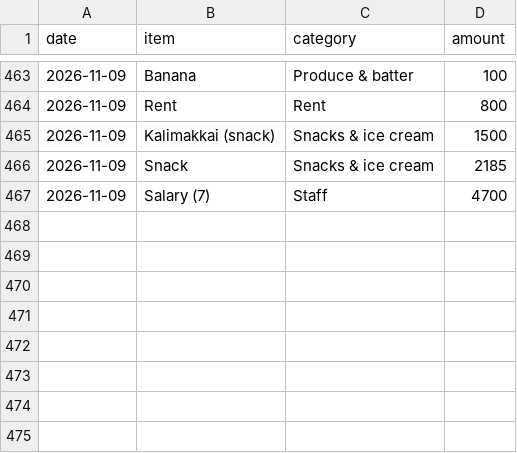
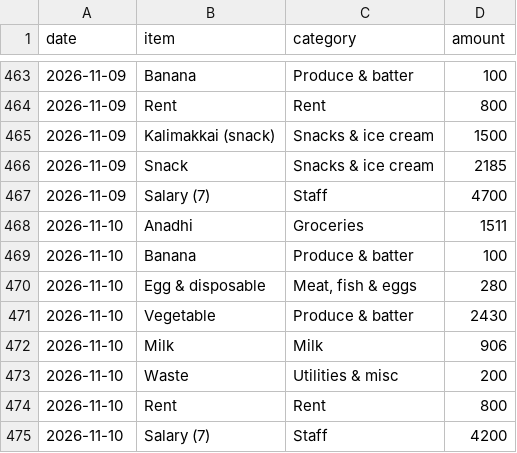
Before and after one commit to shadirashraf-glitch/Le-Shay, a CSV file: data/expenses.csv, drawn as a sheet; only a part is shown, gaps mark what is left out; the diff names each change by its address in the sheet, - before the commit and + after, or states it on an @@ line.

```diff
--- a/data/expenses.csv
+++ b/data/expenses.csv
+row 468: 2026-11-10 | Anadhi | Groceries | 1511
+row 469: 2026-11-10 | Banana | Produce & batter | 100
+row 470: 2026-11-10 | Egg & disposable | Meat, fish & eggs | 280
+row 471: 2026-11-10 | Vegetable | Produce & batter | 2430
+row 472: 2026-11-10 | Milk | Milk | 906
+row 473: 2026-11-10 | Waste | Utilities & misc | 200
+row 474: 2026-11-10 | Rent | Rent | 800
+row 475: 2026-11-10 | Salary (7) | Staff | 4200
```
Also changed, not shown: data/sales.csv, 3 other files.
